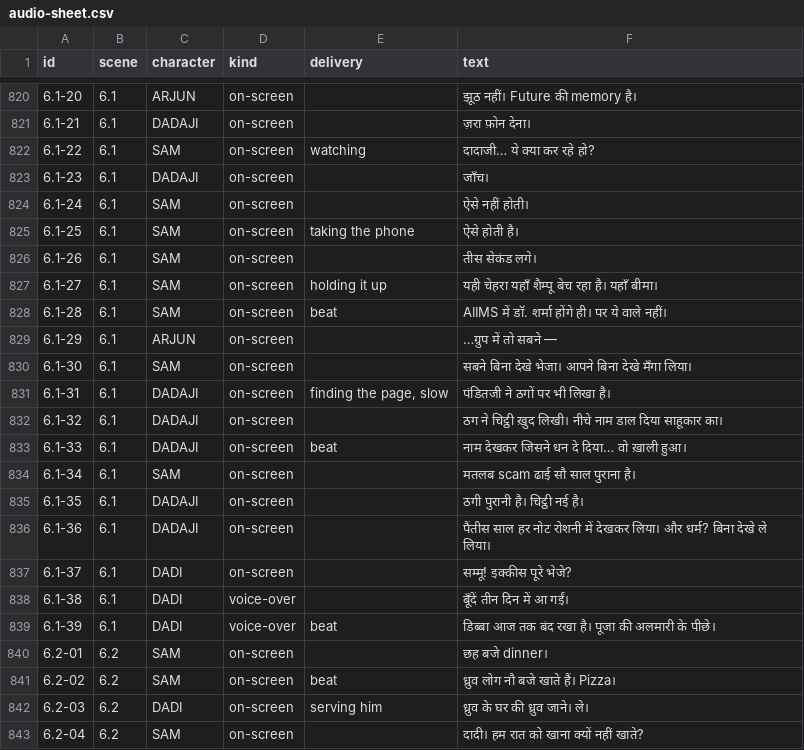
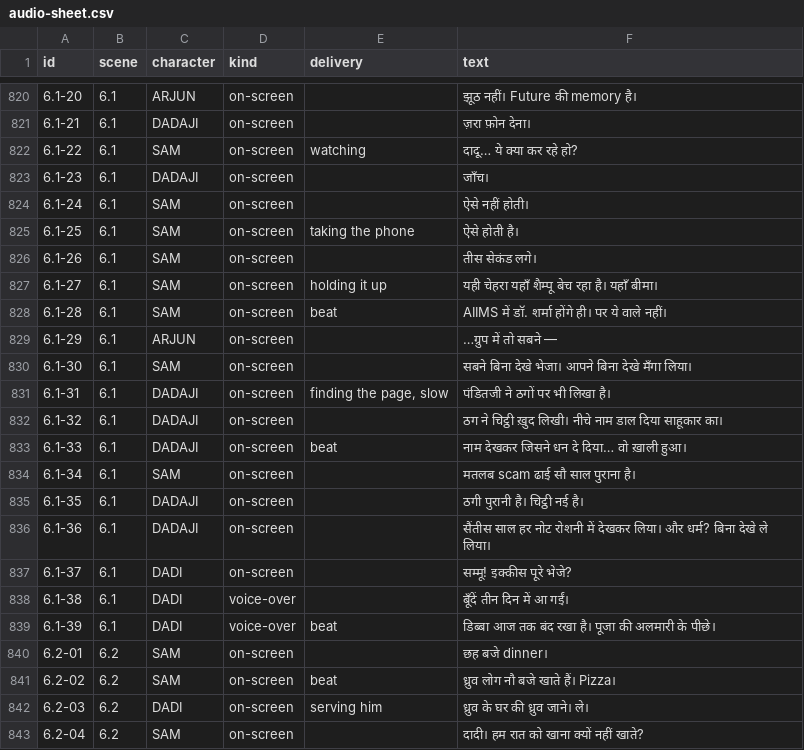
Before and after one commit to Darshika482/story-systems-template, a CSV file: production/audio/audio-sheet.csv, drawn as a sheet; only a part is shown, gaps mark what is left out; the diff covers the shown part only.

```diff
--- a/production/audio/audio-sheet.csv
+++ b/production/audio/audio-sheet.csv
@@ -821,3 +821,3 @@ id,scene,character,kind,delivery,text
 "6.1-21","6.1","DADAJI","on-screen","","ज़रा फ़ोन देना।"
-"6.1-22","6.1","SAM","on-screen","watching","दादाजी… ये क्या कर रहे हो?"
+"6.1-22","6.1","SAM","on-screen","watching","दादू… ये क्या कर रहे हो?"
 "6.1-23","6.1","DADAJI","on-screen","","जाँच।"
@@ -835,3 +835,3 @@ id,scene,character,kind,delivery,text
 "6.1-35","6.1","DADAJI","on-screen","","ठगी पुरानी है। चिट्ठी नई है।"
-"6.1-36","6.1","DADAJI","on-screen","","पैंतीस साल हर नोट रोशनी में देखकर लिया। और धर्म? बिना देखे ले लिया।"
+"6.1-36","6.1","DADAJI","on-screen","","सैंतीस साल हर नोट रोशनी में देखकर लिया। और धर्म? बिना देखे ले लिया।"
 "6.1-37","6.1","DADI","on-screen","","सम्मू! इक्कीस पूरे भेजे?"
```
Also changed, not shown: 8 edited cells elsewhere in this file, 22 other files.
